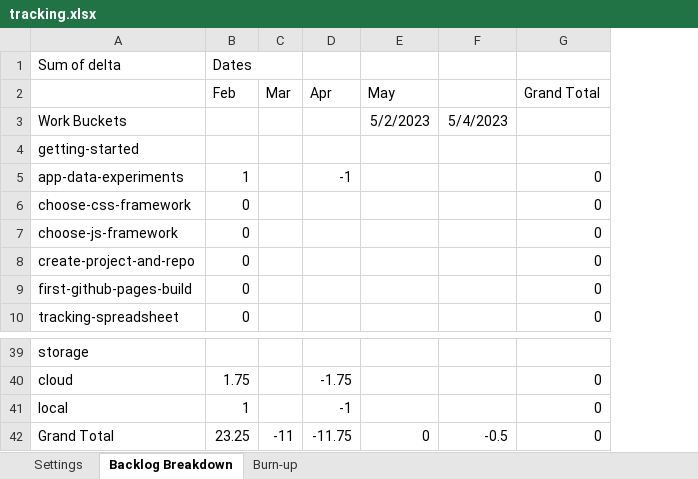
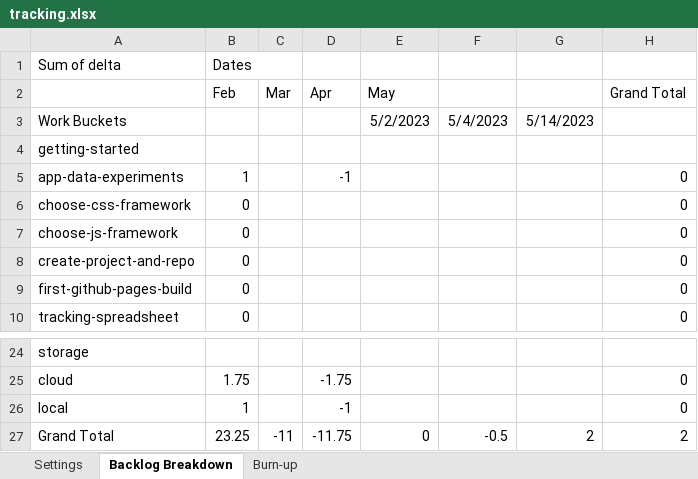
Before and after one commit to 2023-spring-adv-fe-tuth/tca-roll-for-it, an Excel workbook: tracking.xlsx, sheet Backlog Breakdown, drawn as a sheet; only a part is shown, gaps mark what is left out; values as stored, in another font and other column widths than the file's, no borders; addresses are those after the commit; the diff covers the shown part only; the diff names each change by its address in the sheet, - before the commit and + after, or states it on an @@ line.

```diff
--- a/tracking.xlsx (sheet Backlog Breakdown)
+++ b/tracking.xlsx (sheet Backlog Breakdown)
+column G, row 3: 5/14/2023; row 27: 2
-H27 (Grand Total): 0
+H27 (Grand Total): 2
```
Also changed, not shown: 15 removed rows and 7 edited cells elsewhere in this sheet, sheet Burn-up, charts or pictures, 1 other file.
